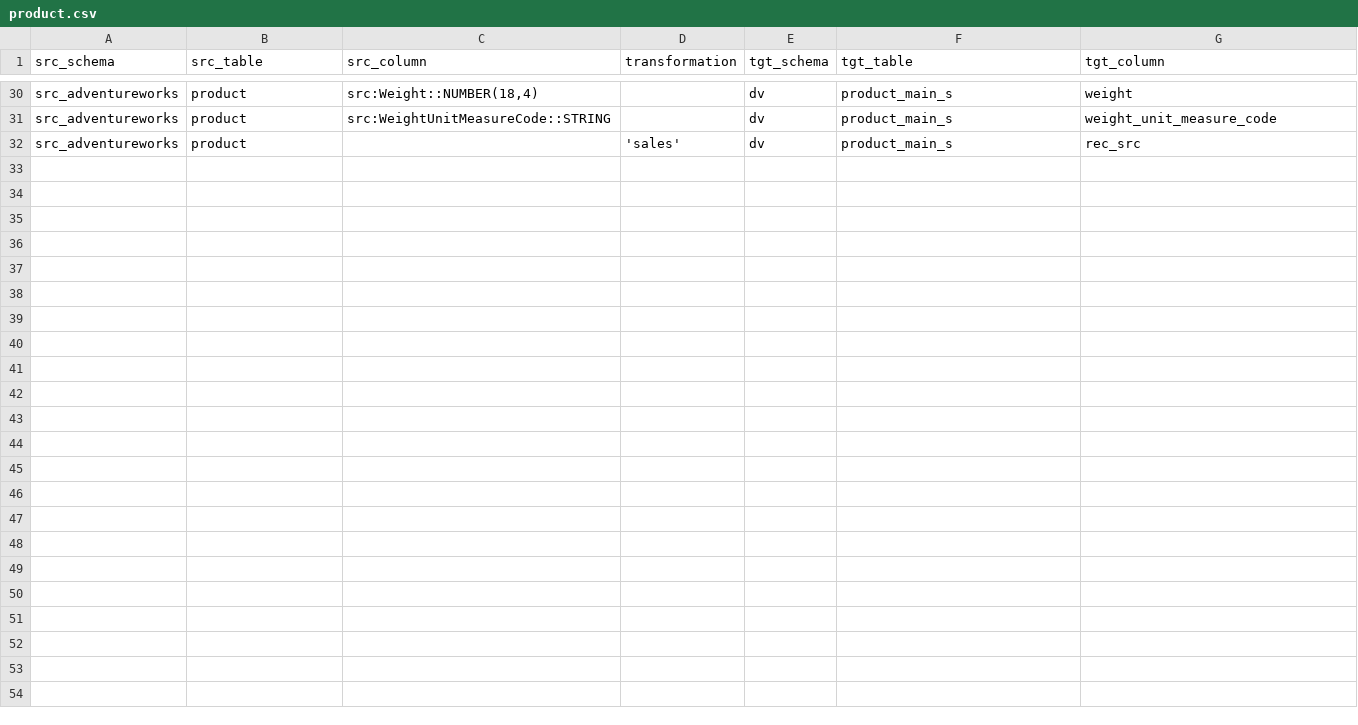
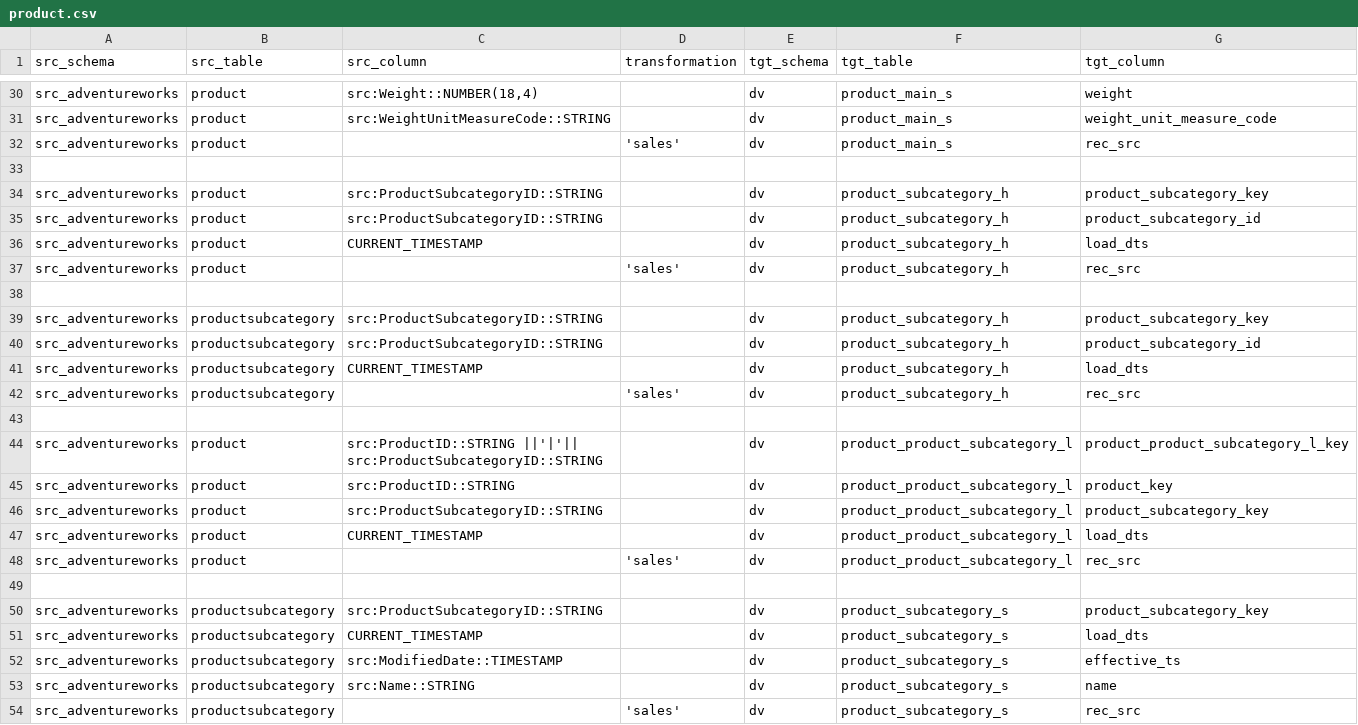
Before and after one commit to TopOfMinds/EcommerceAnalysisDataVault, a CSV file: metadata/mapping/column/product.csv, drawn as a sheet; only a part is shown, gaps mark what is left out; the diff names each change by its address in the sheet, - before the commit and + after, or states it on an @@ line.

Commit message:
Product subcategory DV objects.

```diff
--- a/metadata/mapping/column/product.csv
+++ b/metadata/mapping/column/product.csv
+row 33: (empty)
+row 34: src_adventureworks | product | src:ProductSubcategoryID::STRING |  | dv | product_subcategory_h | product_subcategory_key
+row 35: src_adventureworks | product | src:ProductSubcategoryID::STRING |  | dv | product_subcategory_h | product_subcategory_id
+row 36: src_adventureworks | product | CURRENT_TIMESTAMP |  | dv | product_subcategory_h | load_dts
+row 37: src_adventureworks | product |  | 'sales' | dv | product_subcategory_h | rec_src
+row 38: (empty)
+row 39: src_adventureworks | productsubcategory | src:ProductSubcategoryID::STRING |  | dv | product_subcategory_h | product_subcategory_key
+row 40: src_adventureworks | productsubcategory | src:ProductSubcategoryID::STRING |  | dv | product_subcategory_h | product_subcategory_id
+row 41: src_adventureworks | productsubcategory | CURRENT_TIMESTAMP |  | dv | product_subcategory_h | load_dts
+row 42: src_adventureworks | productsubcategory |  | 'sales' | dv | product_subcategory_h | rec_src
+row 43: (empty)
+row 44: src_adventureworks | product | src:ProductID::STRING ||'|'|| src:ProductSubcategoryID::STRING |  | dv | product_product_subcategory_l | product_product_subcategory_l_key
+row 45: src_adventureworks | product | src:ProductID::STRING |  | dv | product_product_subcategory_l | product_key
+row 46: src_adventureworks | product | src:ProductSubcategoryID::STRING |  | dv | product_product_subcategory_l | product_subcategory_key
+row 47: src_adventureworks | product | CURRENT_TIMESTAMP |  | dv | product_product_subcategory_l | load_dts
+row 48: src_adventureworks | product |  | 'sales' | dv | product_product_subcategory_l | rec_src
+row 49: (empty)
+row 50: src_adventureworks | productsubcategory | src:ProductSubcategoryID::STRING |  | dv | product_subcategory_s | product_subcategory_key
+row 51: src_adventureworks | productsubcategory | CURRENT_TIMESTAMP |  | dv | product_subcategory_s | load_dts
+row 52: src_adventureworks | productsubcategory | src:ModifiedDate::TIMESTAMP |  | dv | product_subcategory_s | effective_ts
+row 53: src_adventureworks | productsubcategory | src:Name::STRING |  | dv | product_subcategory_s | name
+row 54: src_adventureworks | productsubcategory |  | 'sales' | dv | product_subcategory_s | rec_src
```
Also changed, not shown: metadata/mapping/table/table_mappings.csv, metadata/target_tables.csv, 8 other files.
